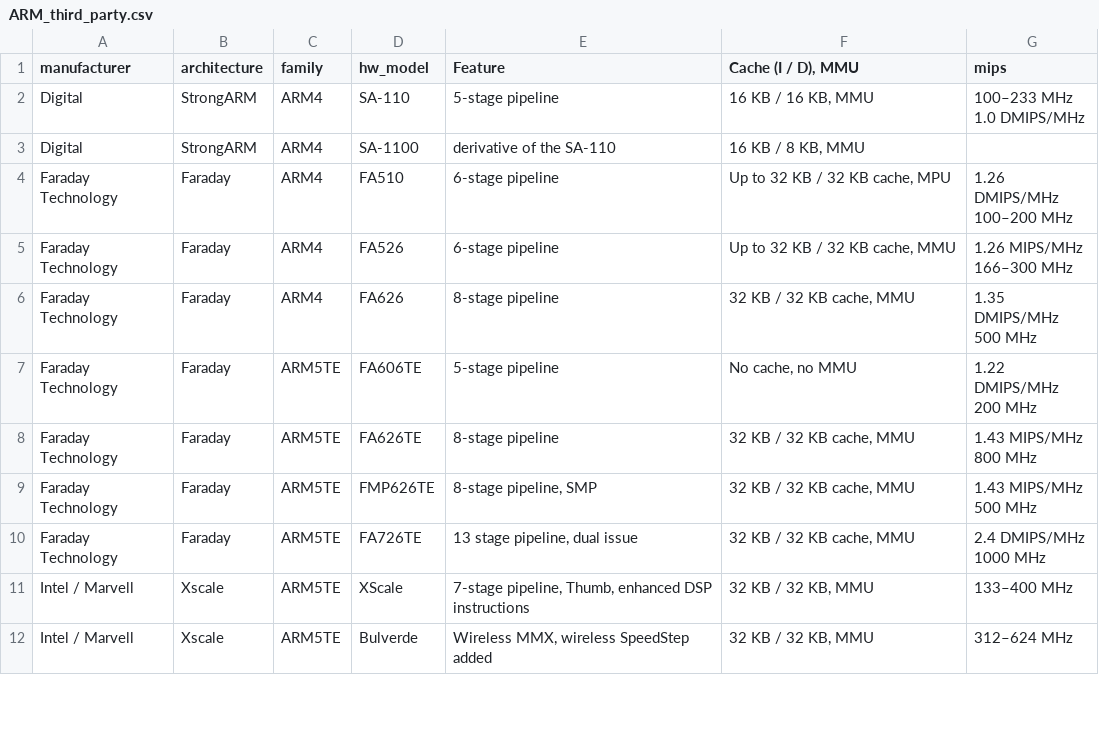
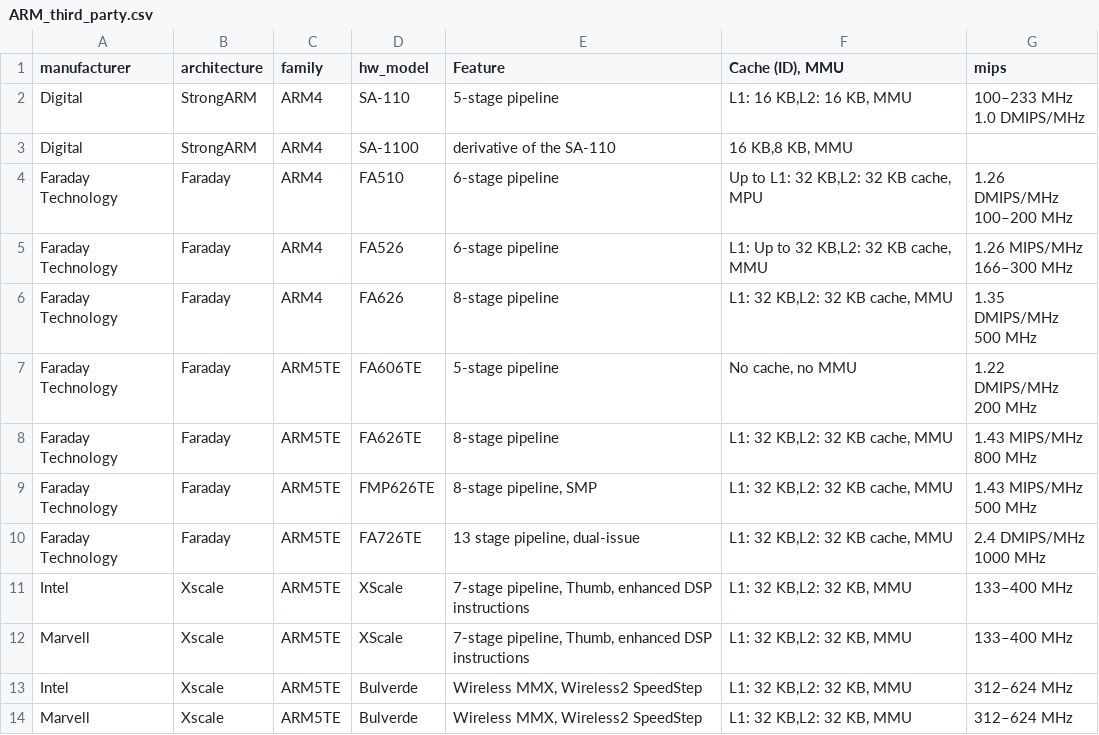
Before and after one commit to warichter1/processors, a CSV file: ARM/ARM_third_party.csv, drawn as a sheet; only a part is shown; the diff covers the shown part only.

Commit message:
Cleanup Features, filter Cache

```diff
--- a/ARM/ARM_third_party.csv
+++ b/ARM/ARM_third_party.csv
@@ -1,20 +1,22 @@
-manufacturer,architecture,family,hw_model ,Feature ,"Cache (I / D), MMU ",mips
-Digital,StrongARM,ARM4 ,SA-110 ,5-stage pipeline ,"16 KB / 16 KB, MMU ","100–233 MHz
-1.0 DMIPS/MHz "
-Digital,StrongARM,ARM4 ,SA-1100 ,derivative of the SA-110 ,"16 KB / 8 KB, MMU ",
-Faraday Technology,Faraday,ARM4,FA510,6-stage pipeline,"Up to 32 KB / 32 KB cache, MPU","1.26 DMIPS/MHz
-100–200 MHz "
-Faraday Technology,Faraday,ARM4,FA526,6-stage pipeline,"Up to 32 KB / 32 KB cache, MMU","1.26 MIPS/MHz
-166–300 MHz "
-Faraday Technology,Faraday,ARM4,FA626,8-stage pipeline,"32 KB / 32 KB cache, MMU","1.35 DMIPS/MHz
-500 MHz "
+manufacturer,architecture,family,hw_model,Feature,"Cache (ID), MMU",mips
+Digital,StrongARM,ARM4 ,SA-110 ,5-stage pipeline ,"L1: 16 KB,L2: 16 KB, MMU ","100–233 MHz
+1.0 DMIPS/MHz "
+Digital,StrongARM,ARM4 ,SA-1100 ,derivative of the SA-110 ,"16 KB,8 KB, MMU ",
+Faraday Technology,Faraday,ARM4,FA510,6-stage pipeline,"Up to L1: 32 KB,L2: 32 KB cache, MPU","1.26 DMIPS/MHz
+100–200 MHz "
+Faraday Technology,Faraday,ARM4,FA526,6-stage pipeline,"L1: Up to 32 KB,L2: 32 KB cache, MMU","1.26 MIPS/MHz
+166–300 MHz "
+Faraday Technology,Faraday,ARM4,FA626,8-stage pipeline,"L1: 32 KB,L2: 32 KB cache, MMU","1.35 DMIPS/MHz
+500 MHz "
 Faraday Technology,Faraday,ARM5TE,FA606TE,5-stage pipeline,"No cache, no MMU","1.22 DMIPS/MHz
 200 MHz "
-Faraday Technology,Faraday,ARM5TE,FA626TE,8-stage pipeline,"32 KB / 32 KB cache, MMU","1.43 MIPS/MHz
-800 MHz "
-Faraday Technology,Faraday,ARM5TE,FMP626TE,"8-stage pipeline, SMP","32 KB / 32 KB cache, MMU","1.43 MIPS/MHz
-500 MHz "
-Faraday Technology,Faraday,ARM5TE,FA726TE,"13 stage pipeline, dual issue","32 KB / 32 KB cache, MMU","2.4 DMIPS/MHz
-1000 MHz "
- Intel / Marvell,Xscale ,ARM5TE ,XScale ,"7-stage pipeline, Thumb, enhanced DSP instructions ","32 KB / 32 KB, MMU ",133–400 MHz
- Intel / Marvell,Xscale ,ARM5TE ,Bulverde ,"Wireless MMX, wireless SpeedStep added ","32 KB / 32 KB, MMU ",312–624 MHz
+Faraday Technology,Faraday,ARM5TE,FA626TE,8-stage pipeline,"L1: 32 KB,L2: 32 KB cache, MMU","1.43 MIPS/MHz
+800 MHz "
+Faraday Technology,Faraday,ARM5TE,FMP626TE,"8-stage pipeline, SMP","L1: 32 KB,L2: 32 KB cache, MMU","1.43 MIPS/MHz
+500 MHz "
+Faraday Technology,Faraday,ARM5TE,FA726TE,"13 stage pipeline, dual-issue","L1: 32 KB,L2: 32 KB cache, MMU","2.4 DMIPS/MHz
+1000 MHz "
+ Intel,Xscale ,ARM5TE ,XScale ,"7-stage pipeline, Thumb, enhanced DSP instructions ","L1: 32 KB,L2: 32 KB, MMU ",133–400 MHz
+Marvell,Xscale ,ARM5TE ,XScale ,"7-stage pipeline, Thumb, enhanced DSP instructions ","L1: 32 KB,L2: 32 KB, MMU ",133–400 MHz
+Intel,Xscale ,ARM5TE ,Bulverde ,"Wireless MMX, Wireless2 SpeedStep ","L1: 32 KB,L2: 32 KB, MMU ",312–624 MHz
+Marvell,Xscale ,ARM5TE ,Bulverde ,"Wireless MMX, Wireless2 SpeedStep ","L1: 32 KB,L2: 32 KB, MMU ",312–624 MHz
```
Also changed, not shown: 1 added row and 74 edited cells elsewhere in this file, 1 other file.
